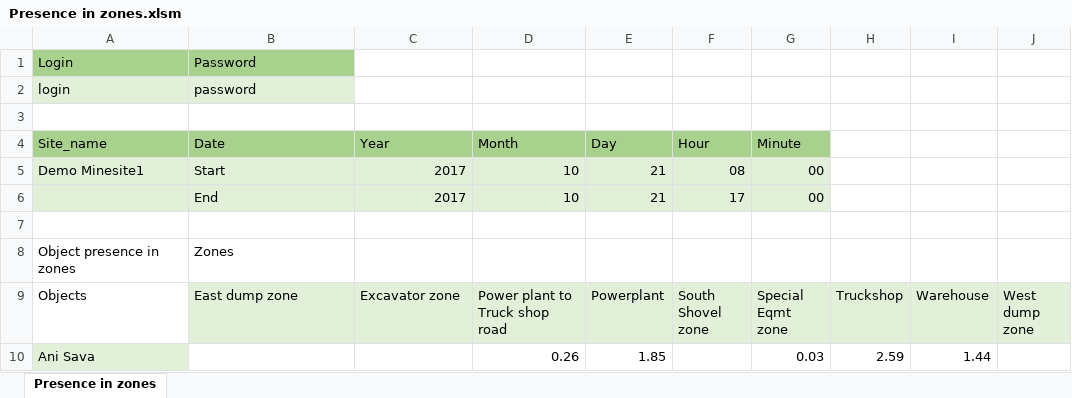
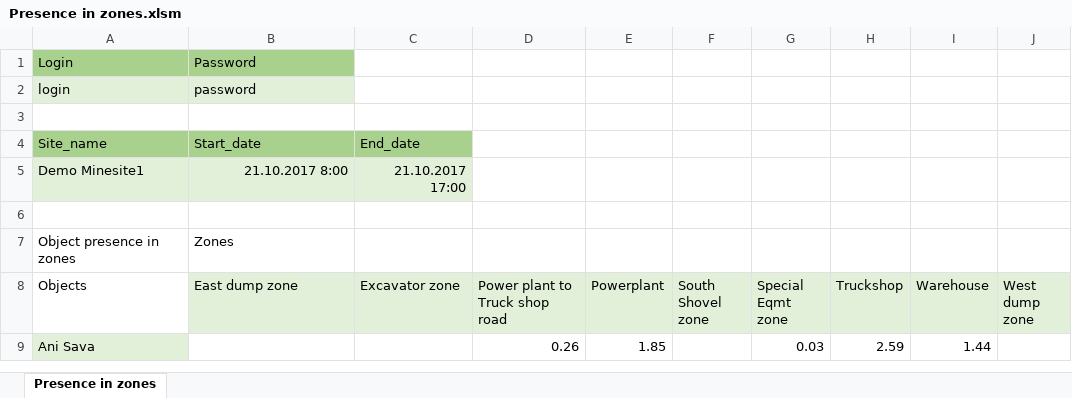
Before and after one commit to iqp-samples/iqp-samples-integration-excel, an Excel workbook: Presence in zones.xlsm, sheet Presence in zones, drawn as a sheet; only a part is shown; values as stored, in another font and other column widths than the file's, no borders; charts and pictures and table styles not drawn; rows hold the shown columns only; the diff names each change by its address in the sheet, - before the commit and + after, or states it on an @@ line.

Commit message:
date parameters changed to date time value instead of multiple columns

```diff
--- a/Presence in zones.xlsm (sheet Presence in zones)
+++ b/Presence in zones.xlsm (sheet Presence in zones)
-B4 (East dump zone): Date
+B4 (East dump zone): Start_date
-C4 (Excavator zone): Year
+C4 (Excavator zone): End_date
-D4 (Power plant to Truck shop road): Month
+D4 (Power plant to Truck shop road): (empty)
-D4:G4 fill: #A9D18E
+D4:G4 fill: none
-E4 (Powerplant): Day
+E4 (Powerplant): (empty)
-F4 (South Shovel zone): Hour
+F4 (South Shovel zone): (empty)
-G4 (Special Eqmt zone): Minute
+G4 (Special Eqmt zone): (empty)
-B5 (East dump zone): Start
+B5 (East dump zone): 21.10.2017 8:00
-B5 alignment: left
+B5 alignment: right
-C5 (Excavator zone): 2017
+C5 (Excavator zone): 21.10.2017 17:00
-D5 (Power plant to Truck shop road): 10
+D5 (Power plant to Truck shop road): (empty)
-D5:G5 fill: #E2F0D9
+D5:G5 fill: none
-E5 (Powerplant): 21
+E5 (Powerplant): (empty)
-F5 (South Shovel zone): 08
+F5 (South Shovel zone): (empty)
-G5 (Special Eqmt zone): 00
+G5 (Special Eqmt zone): (empty)
-row 6:  | End | 2017 | 10 | 21 | 17 | 00
```
Also changed, not shown: charts or pictures, 2 other files.
